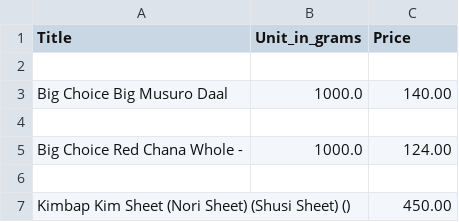
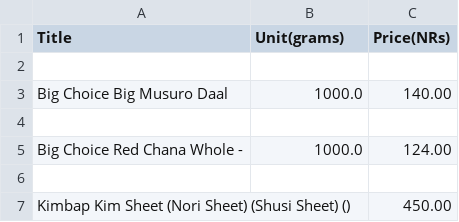
Before and after one commit to iLLumi-420/scrape, a CSV file: csv-files/unit.csv, drawn as a sheet; only a part is shown.

Commit message:
title improvement

```diff
--- a/csv-files/unit.csv
+++ b/csv-files/unit.csv
@@ -1,2 +1,2 @@
-Title,Unit_in_grams,Price
+Title,Unit(grams),Price(NRs)
 
```
Also changed, not shown: 1 other file.
